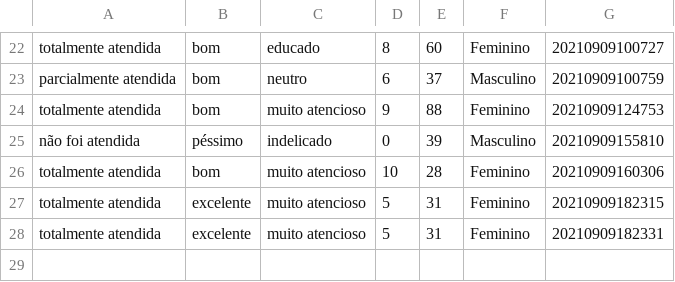
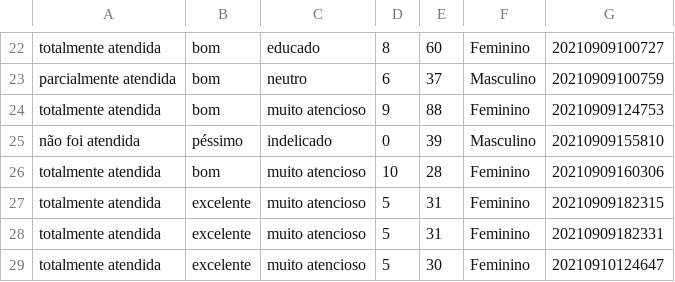
Before and after one commit to emanuellyogg/pesquisa-satisfacao-node, a CSV file: pesquisa.csv, drawn as a sheet; only a part is shown, gaps mark what is left out; the diff names each change by its address in the sheet, - before the commit and + after, or states it on an @@ line.

```diff
--- a/pesquisa.csv
+++ b/pesquisa.csv
+row 29: totalmente atendida | excelente | muito atencioso | 5 | 30 | Feminino | 20210910124647
```
Also changed, not shown: 2 other files.
